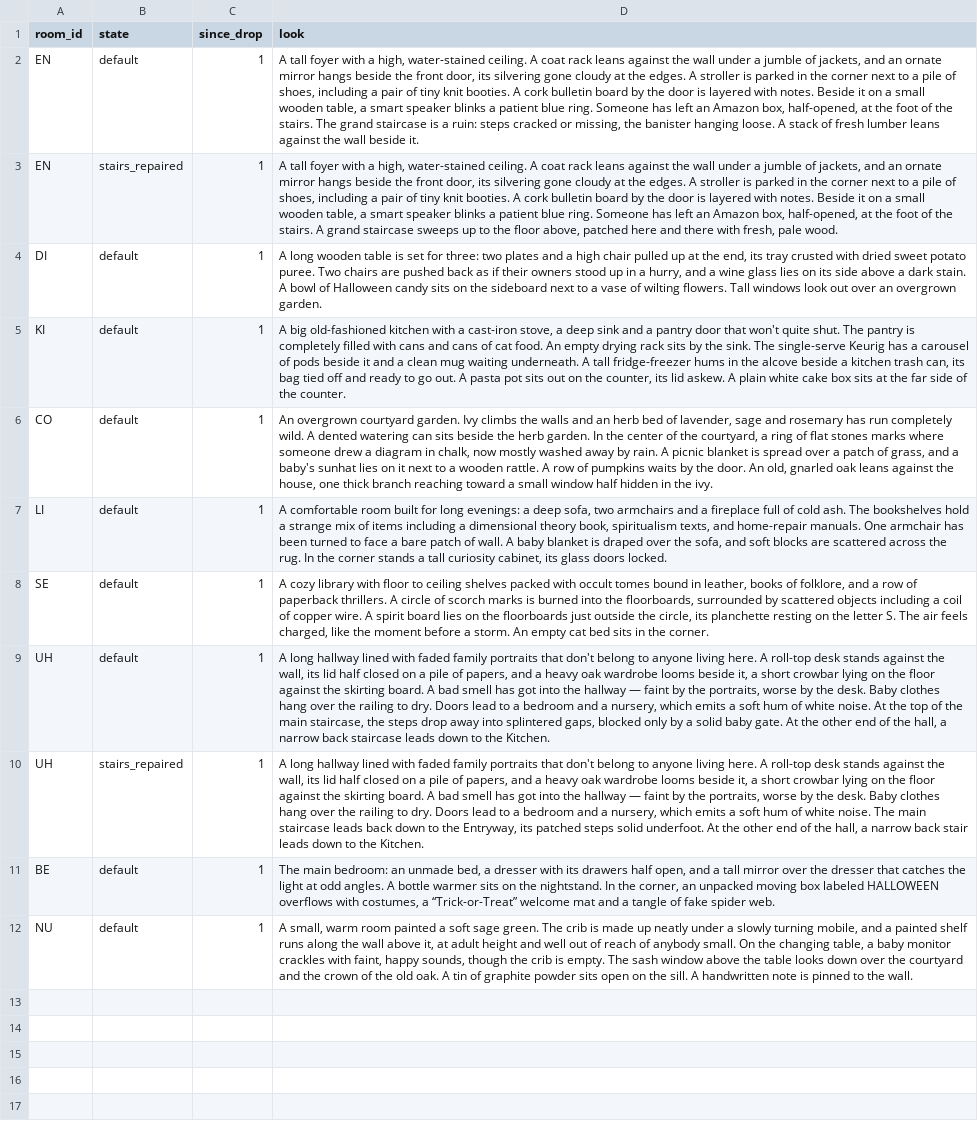
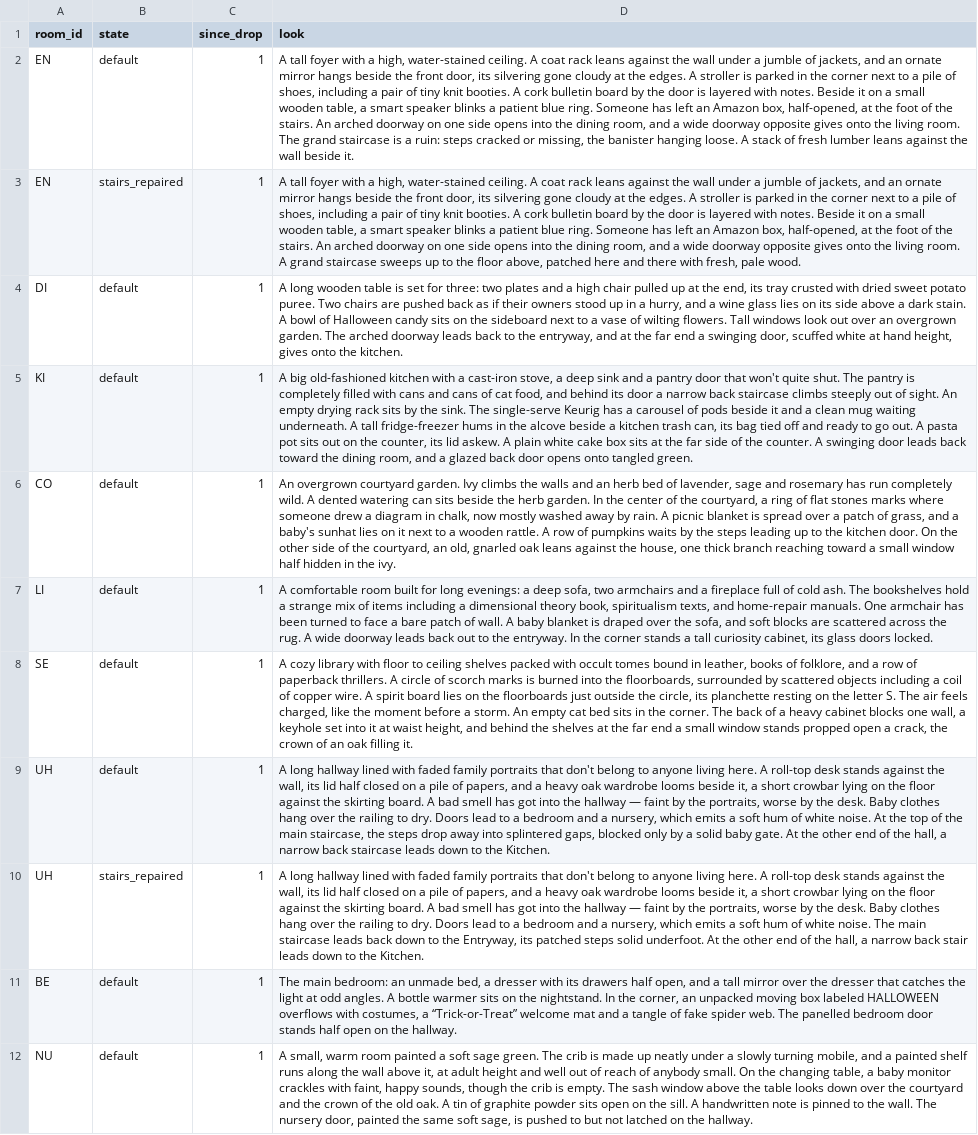
Before and after one commit to kelseybooth/halloween-in-june, a TSV file: creative content/room_text.tsv, drawn as a sheet; the diff names each change by its address in the sheet, - before the commit and + after, or states it on an @@ line.

```diff
--- a/creative content/room_text.tsv
+++ b/creative content/room_text.tsv
-D2 (look): …the stairs. The grand…
+D2 (look): …the stairs. An arched doorway on one side opens into the dining room, and a wide doorway opposite gives onto the living room. The grand…
-D3 (look): …the stairs. A grand…
+D3 (look): …the stairs. An arched doorway on one side opens into the dining room, and a wide doorway opposite gives onto the living room. A grand…
-D4 (look): …overgrown garden.
+D4 (look): …overgrown garden. The arched doorway leads back to the entryway, and at the far end a swinging door, scuffed white at hand height, gives onto the kitchen.
-D5 (look): …of cat food. An empty drying rack sits by the sink. The single-serve Keurig has a carousel of pods beside it and a clean mug waiting underneath. A tall fridge-freezer hums in the alcove beside a kitchen trash can, its bag tied off and ready to go out. A pasta pot sits out on the counter, its lid askew. A plain white cake box sits at the far side of the counter.
+D5 (look): …of cat food, and behind its door a narrow back staircase climbs steeply out of sight. An empty drying rack sits by the sink. The single-serve Keurig has a carousel of pods beside it and a clean mug waiting underneath. A tall fridge-freezer hums in the alcove beside a kitchen trash can, its bag tied off and ready to go out. A pasta pot sits out on the counter, its lid askew. A plain white cake box sits at the far side of the counter. A swinging door leads back toward the dining room, and a glazed back door opens onto tangled green.
-D6 (look): …by the door. An old, gnarled…
+D6 (look): …by the steps leading up to the kitchen door. On the other side of the courtyard, an old, gnarled…
-D7 (look): …the rug. In the…
+D7 (look): …the rug. A wide doorway leads back out to the entryway. In the…
-D8 (look): …the corner.
+D8 (look): …the corner. The back of a heavy cabinet blocks one wall, a keyhole set into it at waist height, and behind the shelves at the far end a small window stands propped open a crack, the crown of an oak filling it.
-D11 (look): …spider web.
+D11 (look): …spider web. The panelled bedroom door stands half open on the hallway.
-D12 (look): …the wall.
+D12 (look): …the wall. The nursery door, painted the same soft sage, is pushed to but not latched on the hallway.
```
Also changed, not shown: 1 other file.
